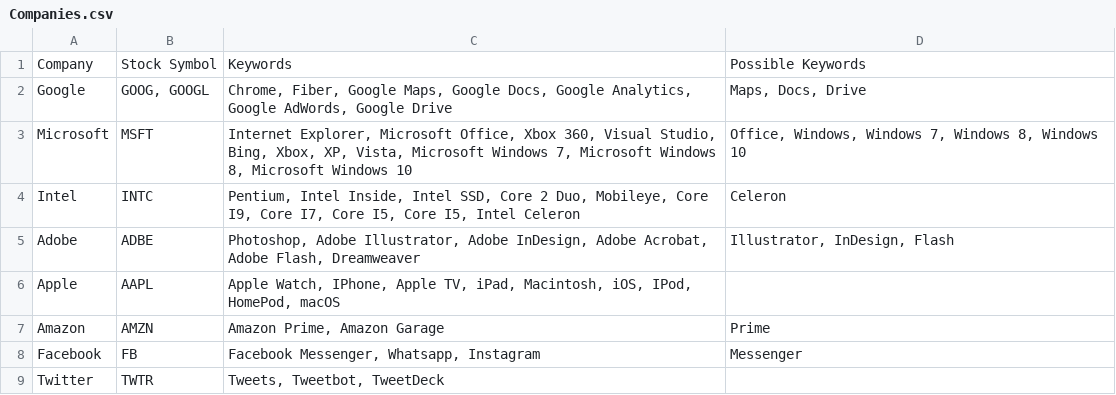
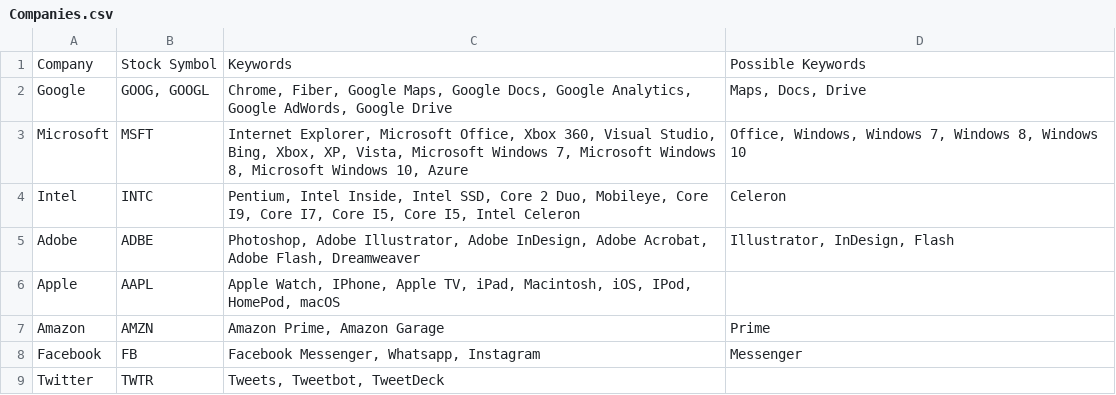
Before and after one commit to sheffer21/StockPredictionByTweets, a CSV file: Databases/Companies.csv, drawn as a sheet; only a part is shown.

```diff
--- a/Databases/Companies.csv
+++ b/Databases/Companies.csv
@@ -2,3 +2,3 @@ Company,Stock Symbol,Keywords,Possible Keywords
 Google,"GOOG, GOOGL","Chrome, Fiber, Google Maps, Google Docs, Google Analytics, Google AdWords, Google Drive","Maps, Docs, Drive"
-Microsoft,MSFT,"Internet Explorer, Microsoft Office, Xbox 360, Visual Studio, Bing, Xbox, XP, Vista, Microsoft Windows 7, Microsoft Windows 8, Microsoft Windows 10","Office, Windows, Windows 7, Windows 8, Windows 10"
+Microsoft,MSFT,"Internet Explorer, Microsoft Office, Xbox 360, Visual Studio, Bing, Xbox, XP, Vista, Microsoft Windows 7, Microsoft Windows 8, Microsoft Windows 10, Azure","Office, Windows, Windows 7, Windows 8, Windows 10"
 Intel,INTC,"Pentium, Intel Inside, Intel SSD, Core 2 Duo, Mobileye, Core I9, Core I7, Core I5, Core I5, Intel Celeron",Celeron
```
Also changed, not shown: 2 other files.
